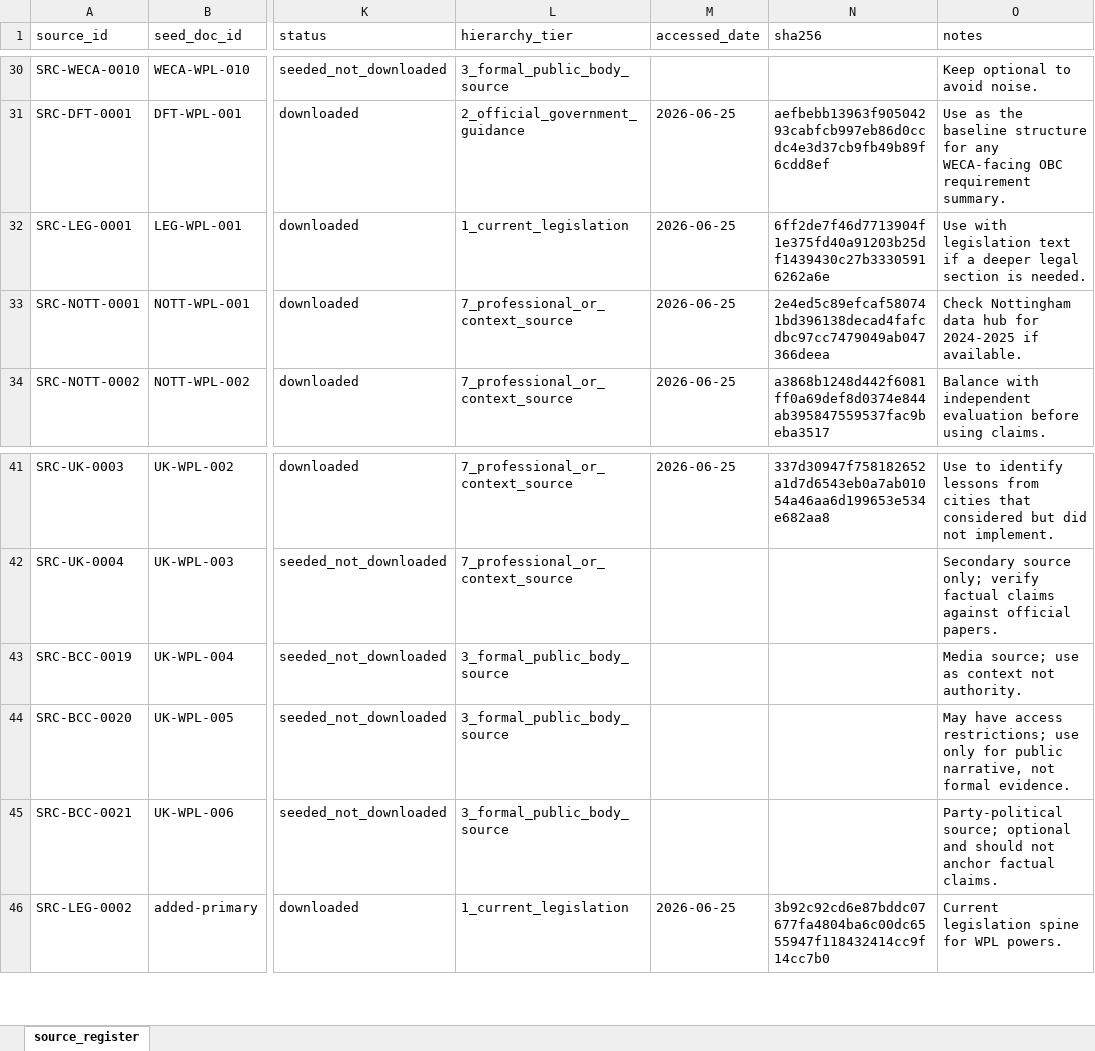
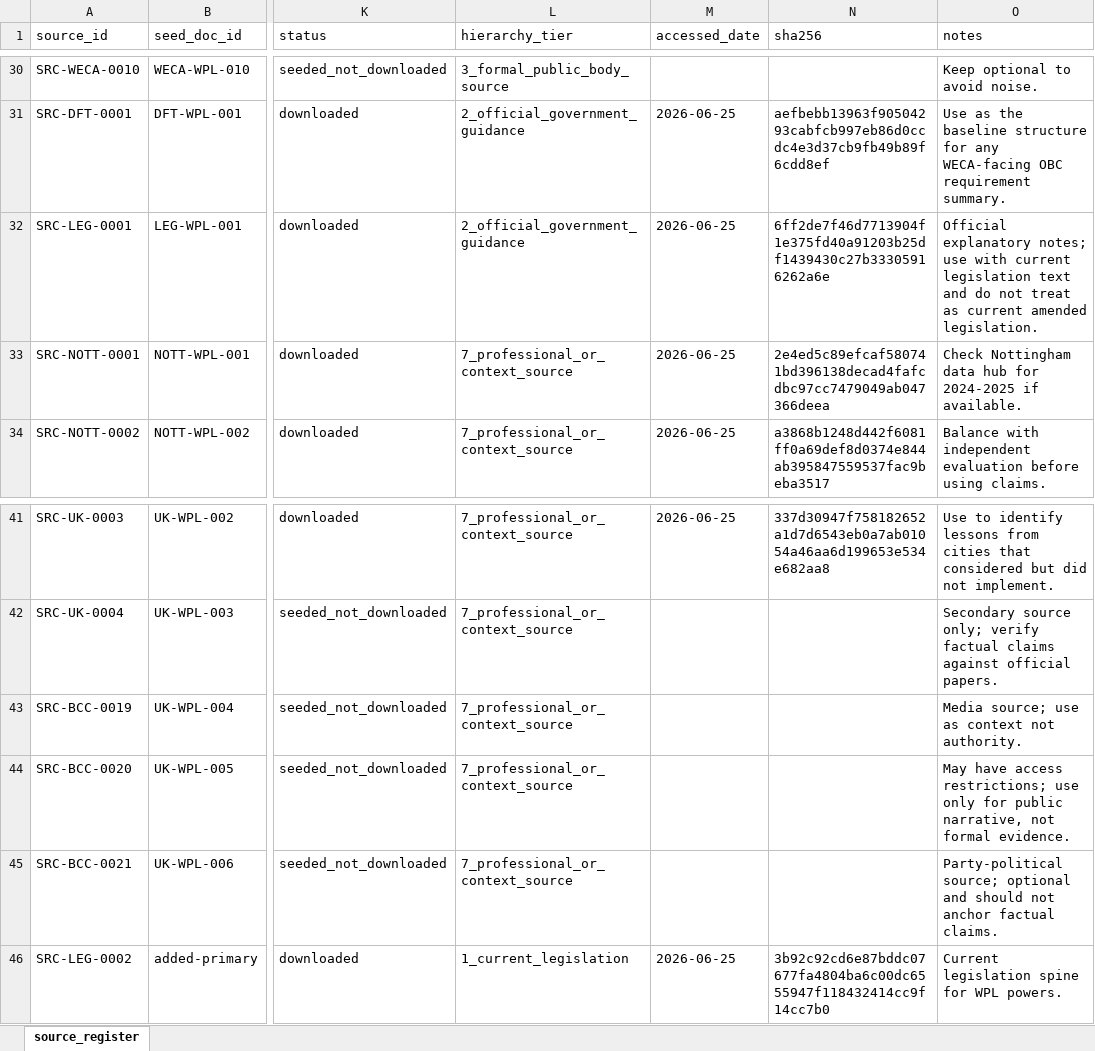
Before and after one commit to awjreynolds/bristol-wpl, an Excel workbook: evidence/source_register.xlsx, sheet source_register, drawn as a sheet; only a part is shown, gaps mark what is left out; values as stored, in another font and other column widths than the file's, no borders; the diff names each change by its address in the sheet, - before the commit and + after, or states it on an @@ line.

Commit message:
docs: add Stage 2 legal governance baseline

```diff
--- a/evidence/source_register.xlsx (sheet source_register)
+++ b/evidence/source_register.xlsx (sheet source_register)
-L32 (hierarchy_tier): 1_current_legislation
+L32 (hierarchy_tier): 2_official_government_guidance
-O32 (notes): Use with legislation text if a deeper legal section is needed.
+O32 (notes): Official explanatory notes; use with current legislation text and do not treat as current amended legislation.
-L43:L45 (hierarchy_tier): 3_formal_public_body_source
+L43:L45 (hierarchy_tier): 7_professional_or_context_source
```
Also changed, not shown: governance/risk_register.xlsx, 42 other files.
